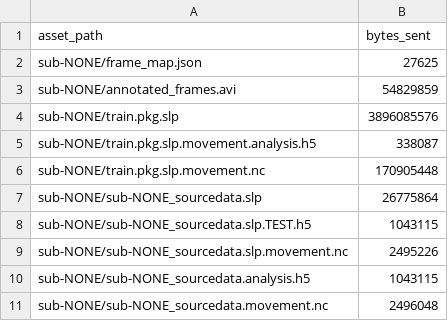
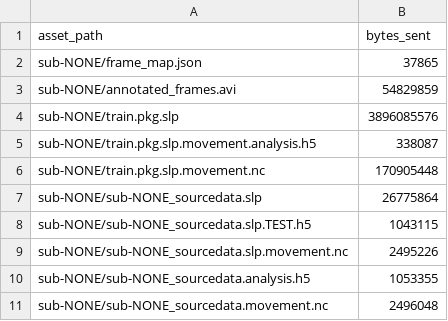
Before and after one commit to aplbrain/ember-dandi-access-summaries, a TSV file: content/summaries/000398/by_asset.tsv, drawn as a sheet.

```diff
--- a/content/summaries/000398/by_asset.tsv
+++ b/content/summaries/000398/by_asset.tsv
@@ -1,3 +1,3 @@
 asset_path	bytes_sent
-sub-NONE/frame_map.json	27625
+sub-NONE/frame_map.json	37865
 sub-NONE/annotated_frames.avi	54829859
@@ -9,3 +9,3 @@ sub-NONE/sub-NONE_sourcedata.slp.TEST.h5	1043115
 sub-NONE/sub-NONE_sourcedata.slp.movement.nc	2495226
-sub-NONE/sub-NONE_sourcedata.analysis.h5	1043115
+sub-NONE/sub-NONE_sourcedata.analysis.h5	1053355
 sub-NONE/sub-NONE_sourcedata.movement.nc	2496048
```
Also changed, not shown: content/summaries/000431/by_day.tsv, content/summaries/archive/by_day.tsv, 13 other files.
